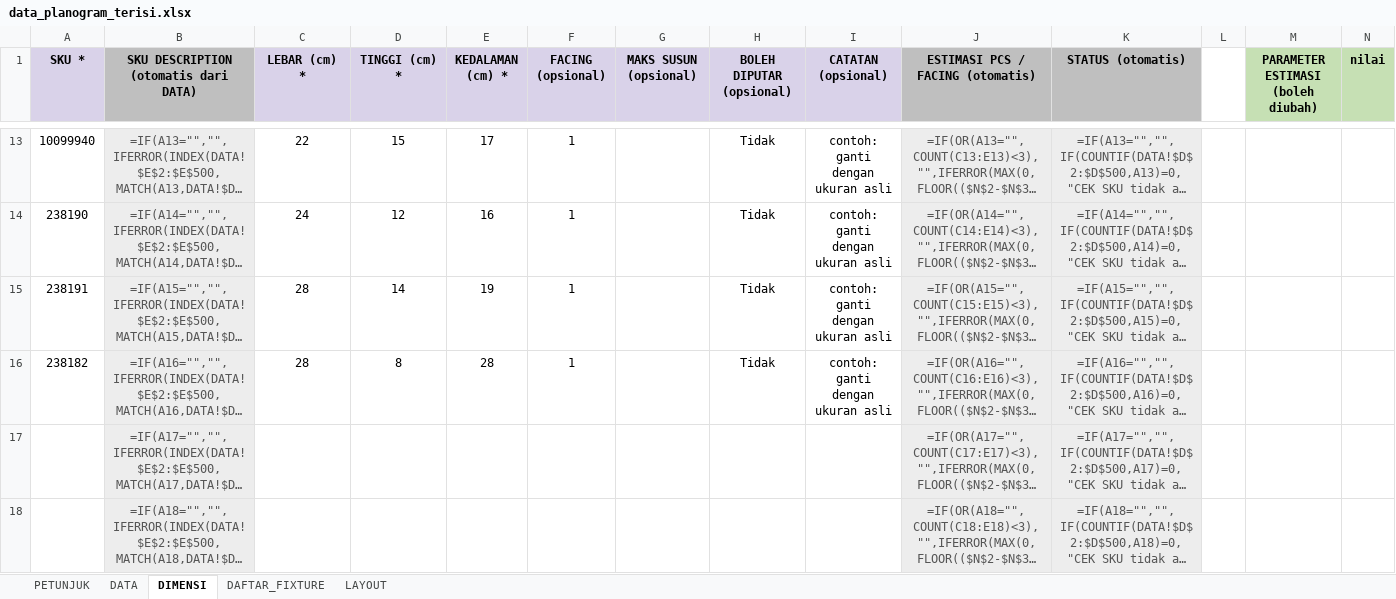
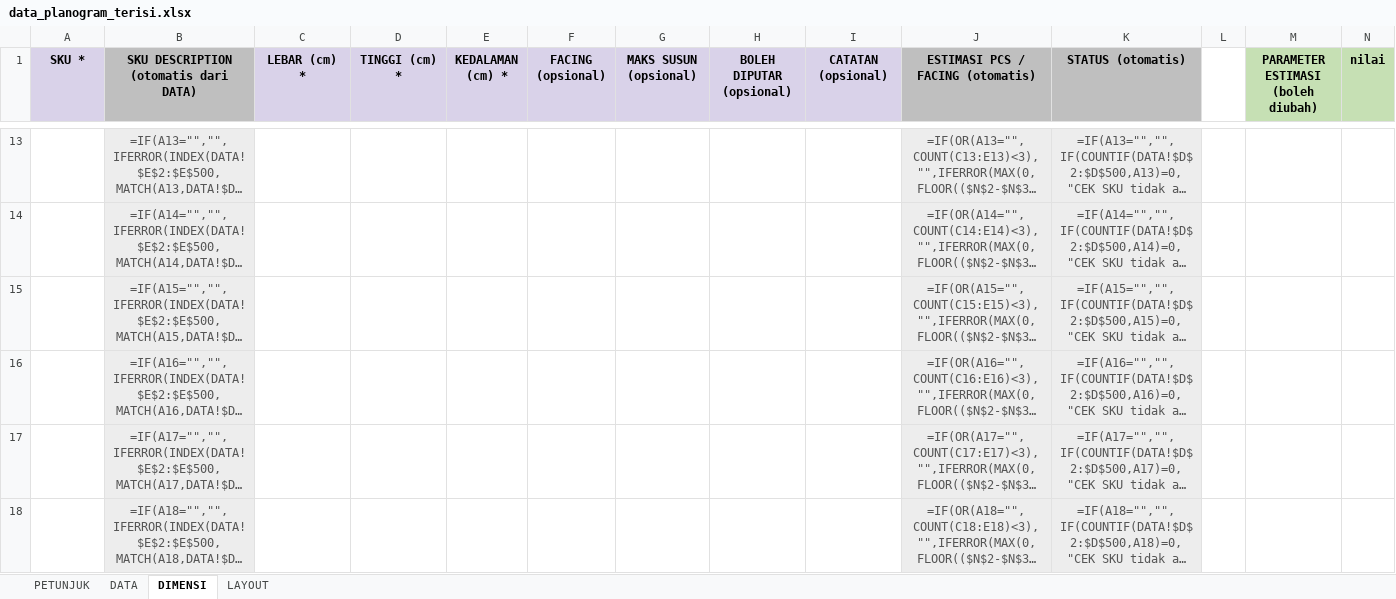
Before and after one commit to eriehermawan-hci/Testing-Erie, an Excel workbook: data_planogram_terisi.xlsx, sheet DIMENSI, drawn as a sheet; only a part is shown, gaps mark what is left out; long unchanged cells end in …; values as stored, in another font and other column widths than the file's, no borders; formulas without a stored value are shown as written; conditional formats not drawn; the diff covers the shown part only; the diff names each change by its address in the sheet, - before the commit and + after, or states it on an @@ line.

```diff
--- a/data_planogram_terisi.xlsx (sheet DIMENSI)
+++ b/data_planogram_terisi.xlsx (sheet DIMENSI)
-sheet tab: DAFTAR_FIXTURE
-A13 (SKU *): 10099940
+A13 (SKU *): (empty)
-C13 (LEBAR (cm) *): 22
+C13 (LEBAR (cm) *): (empty)
-D13 (TINGGI (cm) *): 15
+D13 (TINGGI (cm) *): (empty)
-E13 (KEDALAMAN (cm) *): 17
+E13 (KEDALAMAN (cm) *): (empty)
-F13:F16 (FACING (opsional)): 1
+F13:F16 (FACING (opsional)): (empty)
-H13:H16 (BOLEH DIPUTAR (opsional)): Tidak
+H13:H16 (BOLEH DIPUTAR (opsional)): (empty)
-I13:I16 (CATATAN (opsional)): contoh: ganti dengan ukuran asli
+I13:I16 (CATATAN (opsional)): (empty)
-A14 (SKU *): 238190
+A14 (SKU *): (empty)
-C14 (LEBAR (cm) *): 24
+C14 (LEBAR (cm) *): (empty)
-D14 (TINGGI (cm) *): 12
+D14 (TINGGI (cm) *): (empty)
-E14 (KEDALAMAN (cm) *): 16
+E14 (KEDALAMAN (cm) *): (empty)
-A15 (SKU *): 238191
+A15 (SKU *): (empty)
-C15:C16 (LEBAR (cm) *): 28
+C15:C16 (LEBAR (cm) *): (empty)
-D15 (TINGGI (cm) *): 14
+D15 (TINGGI (cm) *): (empty)
-E15 (KEDALAMAN (cm) *): 19
+E15 (KEDALAMAN (cm) *): (empty)
-A16 (SKU *): 238182
+A16 (SKU *): (empty)
-D16 (TINGGI (cm) *): 8
+D16 (TINGGI (cm) *): (empty)
-E16 (KEDALAMAN (cm) *): 28
+E16 (KEDALAMAN (cm) *): (empty)
```
Also changed, not shown: 82 edited cells elsewhere in this sheet, sheet DATA, sheet PETUNJUK, template_planogram.xlsx, 4 other files.
